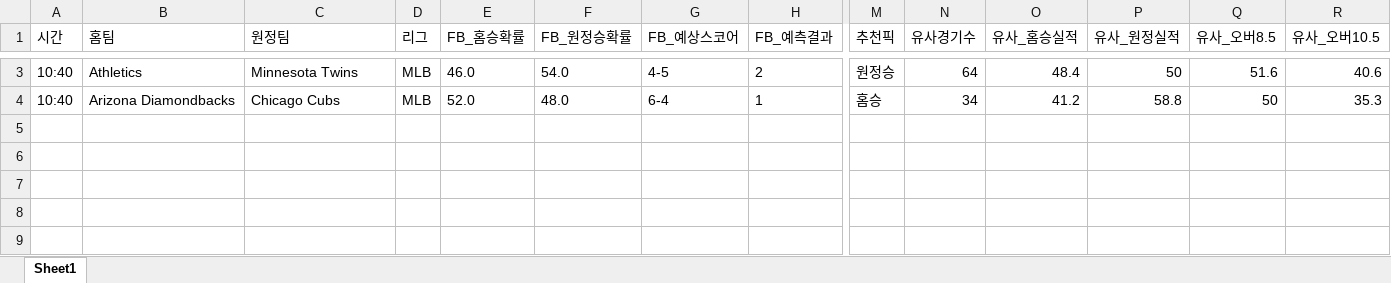
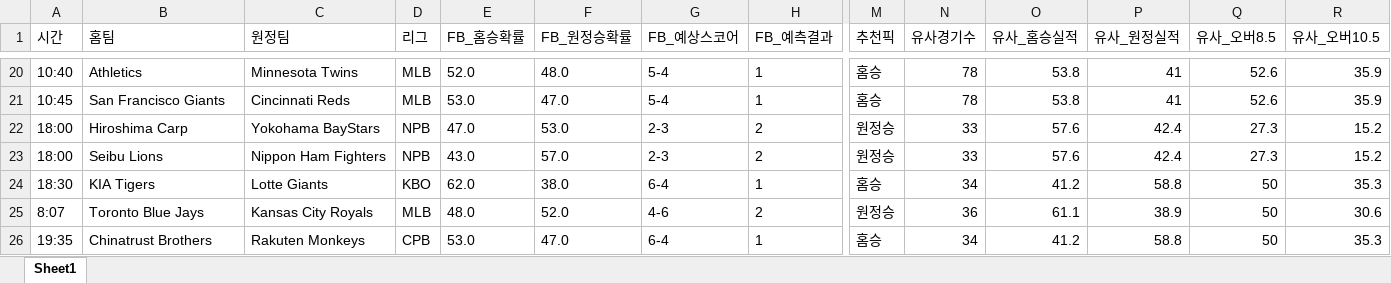
Before and after one commit to kongkong79/ai-pick, an Excel workbook: baseball_today.xlsx, sheet Sheet1, drawn as a sheet; only a part is shown, gaps mark what is left out; values as stored, in another font and other column widths than the file's, no borders; addresses are those after the commit; rows hold the shown columns only; the diff covers the shown part only; the diff names each change by its address in the sheet, - before the commit and + after, or states it on an @@ line.

Commit message:
📊 업데이트 - 2026-08-25 17:24

```diff
--- a/baseball_today.xlsx (sheet Sheet1)
+++ b/baseball_today.xlsx (sheet Sheet1)
-E20 (FB_홈승확률): 46.0
+E20 (FB_홈승확률): 52.0
-F20 (FB_원정승확률): 54.0
+F20 (FB_원정승확률): 48.0
-G20 (FB_예상스코어): 4-5
+G20 (FB_예상스코어): 5-4
-H20 (FB_예측결과): 2
+H20 (FB_예측결과): 1
-M20 (추천픽): 원정승
+M20 (추천픽): 홈승
-N20 (유사경기수): 64
+N20 (유사경기수): 78
-O20 (유사_홈승실적): 48.4
+O20 (유사_홈승실적): 53.8
-P20 (유사_원정실적): 50
+P20 (유사_원정실적): 41
-Q20 (유사_오버8.5): 51.6
+Q20 (유사_오버8.5): 52.6
-R20 (유사_오버10.5): 40.6
+R20 (유사_오버10.5): 35.9
+row 21: 10:45 | San Francisco Giants | Cincinnati Reds | MLB | 53.0 | 47.0 | 5-4 | 1 | 홈승 | 78 | 53.8 | 41 | 52.6 | 35.9
+row 22: 18:00 | Hiroshima Carp | Yokohama BayStars | NPB | 47.0 | 53.0 | 2-3 | 2 | 원정승 | 33 | 57.6 | 42.4 | 27.3 | 15.2
+row 23: 18:00 | Seibu Lions | Nippon Ham Fighters | NPB | 43.0 | 57.0 | 2-3 | 2 | 원정승 | 33 | 57.6 | 42.4 | 27.3 | 15.2
-A24 (시간): 10:40
+A24 (시간): 18:30
-B24 (홈팀): Arizona Diamondbacks
+B24 (홈팀): KIA Tigers
-C24 (원정팀): Chicago Cubs
+C24 (원정팀): Lotte Giants
-D24 (리그): MLB
+D24 (리그): KBO
-E24 (FB_홈승확률): 52.0
+E24 (FB_홈승확률): 62.0
-F24 (FB_원정승확률): 48.0
+F24 (FB_원정승확률): 38.0
+row 25: 8:07 | Toronto Blue Jays | Kansas City Royals | MLB | 48.0 | 52.0 | 4-6 | 2 | 원정승 | 36 | 61.1 | 38.9 | 50 | 30.6
+row 26: 19:35 | Chinatrust Brothers | Rakuten Monkeys | CPB | 53.0 | 47.0 | 6-4 | 1 | 홈승 | 34 | 41.2 | 58.8 | 50 | 35.3
```
Also changed, not shown: 17 added rows and 10 edited cells elsewhere in this sheet.
